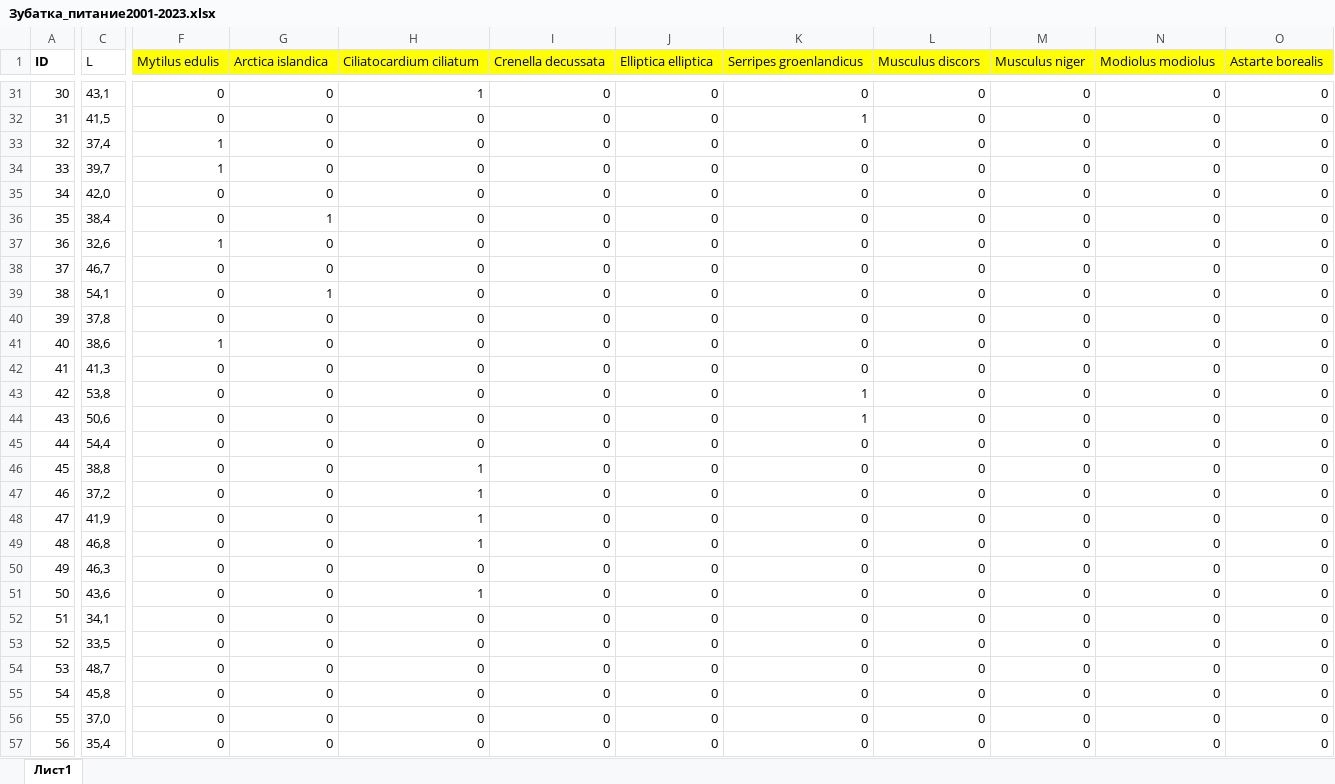
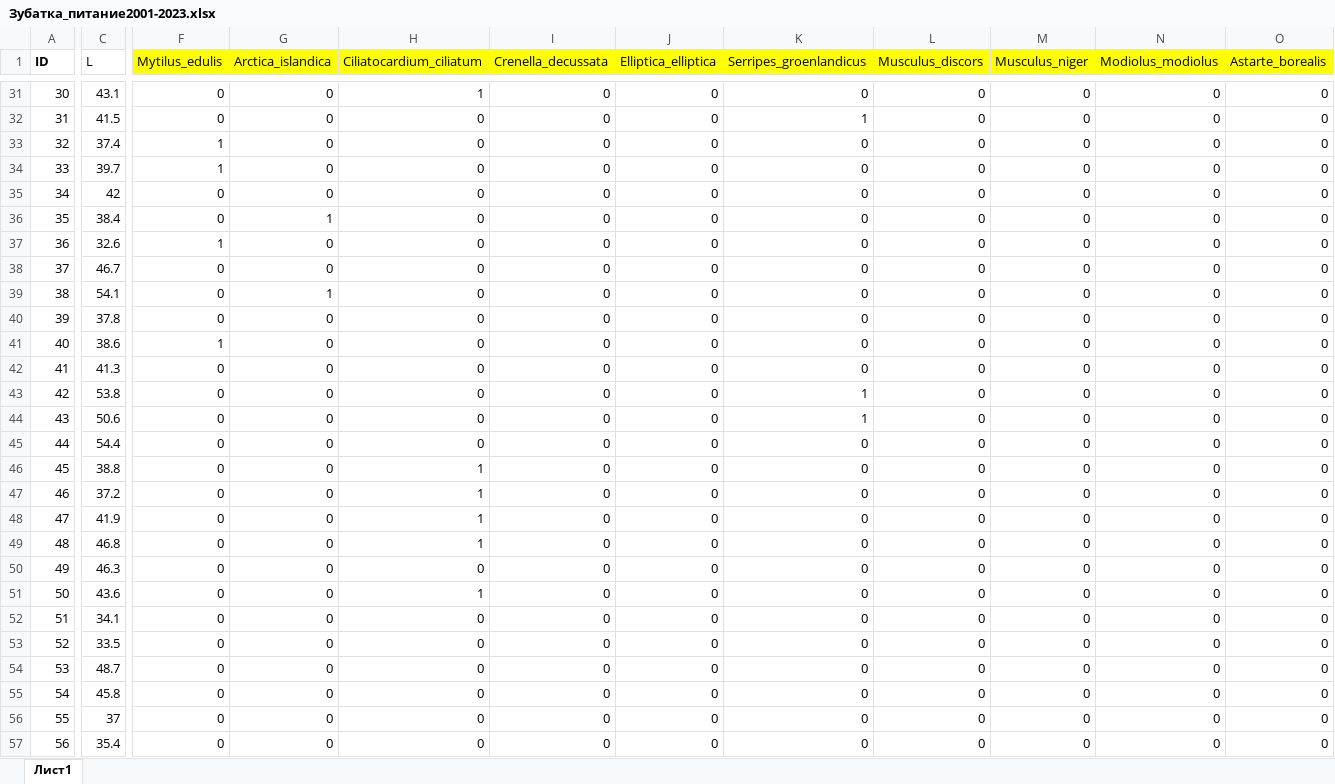
Before and after one commit to polydora/Articles_in_progress, an Excel workbook: Ershov_Zubatka/R_calc_for_zubatka_feeding/Data/Зубатка_питание2001-2023.xlsx, sheet Лист1, drawn as a sheet; only a part is shown, gaps mark what is left out; values as stored, in another font and other column widths than the file's, no borders; the diff covers the shown part only; the diff names each change by its address in the sheet, - before the commit and + after, or states it on an @@ line.

```diff
--- a/Ershov_Zubatka/R_calc_for_zubatka_feeding/Data/Зубатка_питание2001-2023.xlsx (sheet Лист1)
+++ b/Ershov_Zubatka/R_calc_for_zubatka_feeding/Data/Зубатка_питание2001-2023.xlsx (sheet Лист1)
-F1: Mytilus edulis
+F1: Mytilus_edulis
-G1: Arctica islandica
+G1: Arctica_islandica
-H1: Ciliatocardium ciliatum
+H1: Ciliatocardium_ciliatum
-I1: Crenella decussata
+I1: Crenella_decussata
-J1: Elliptica elliptica
+J1: Elliptica_elliptica
-K1: Serripes groenlandicus
+K1: Serripes_groenlandicus
-L1: Musculus discors
+L1: Musculus_discors
-M1: Musculus niger
+M1: Musculus_niger
-N1: Modiolus modiolus
+N1: Modiolus_modiolus
-O1: Astarte borealis
+O1: Astarte_borealis
-C31 (L): 43,1
+C31 (L): 43.1
-C32 (L): 41,5
+C32 (L): 41.5
-C33 (L): 37,4
+C33 (L): 37.4
-C34 (L): 39,7
+C34 (L): 39.7
-C35 (L): 42,0
+C35 (L): 42
-C36 (L): 38,4
+C36 (L): 38.4
-C37 (L): 32,6
+C37 (L): 32.6
-C38 (L): 46,7
+C38 (L): 46.7
-C39 (L): 54,1
+C39 (L): 54.1
-C40 (L): 37,8
+C40 (L): 37.8
-C41 (L): 38,6
+C41 (L): 38.6
-C42 (L): 41,3
+C42 (L): 41.3
-C43 (L): 53,8
+C43 (L): 53.8
-C44 (L): 50,6
+C44 (L): 50.6
-C45 (L): 54,4
+C45 (L): 54.4
-C46 (L): 38,8
+C46 (L): 38.8
-C47 (L): 37,2
+C47 (L): 37.2
-C48 (L): 41,9
+C48 (L): 41.9
-C49 (L): 46,8
+C49 (L): 46.8
-C50 (L): 46,3
+C50 (L): 46.3
-C51 (L): 43,6
+C51 (L): 43.6
-C52 (L): 34,1
+C52 (L): 34.1
-C53 (L): 33,5
+C53 (L): 33.5
-C54 (L): 48,7
+C54 (L): 48.7
-C55 (L): 45,8
+C55 (L): 45.8
-C56 (L): 37,0
+C56 (L): 37
-C57 (L): 35,4
+C57 (L): 35.4
```
Also changed, not shown: 435 edited cells elsewhere in this sheet, 1 other file.
